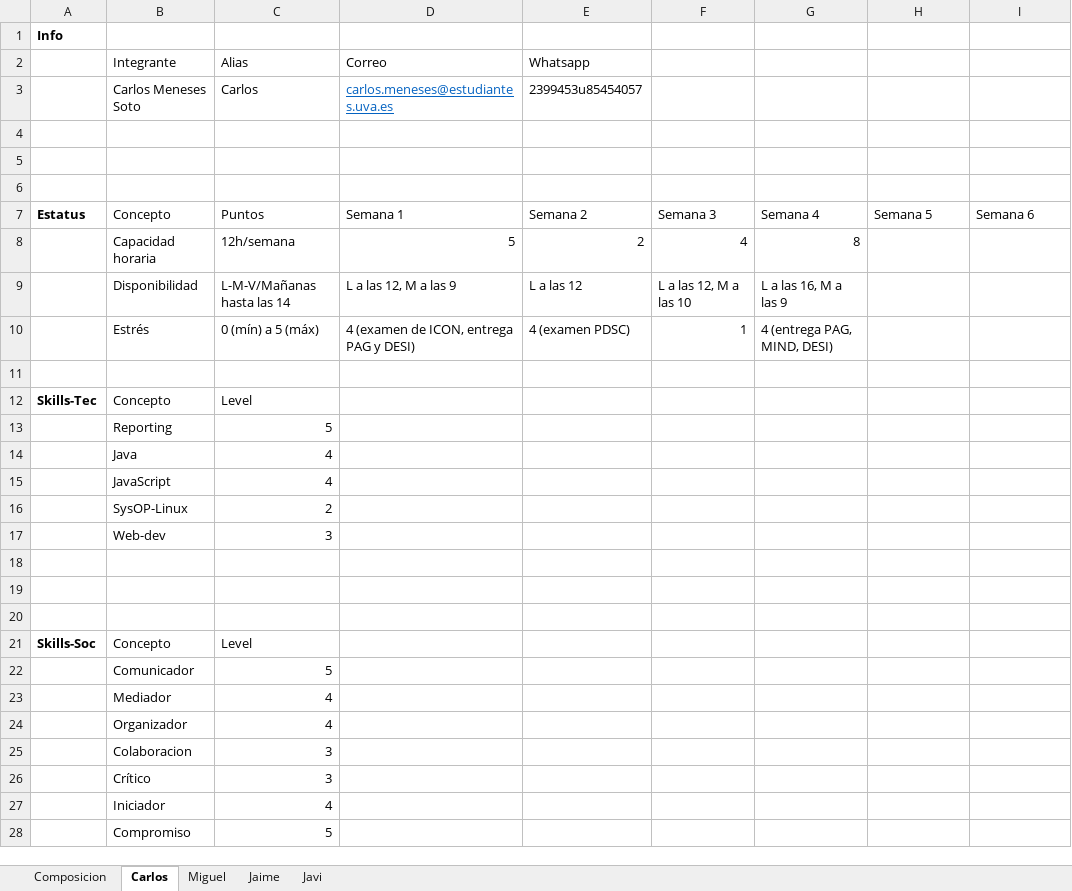
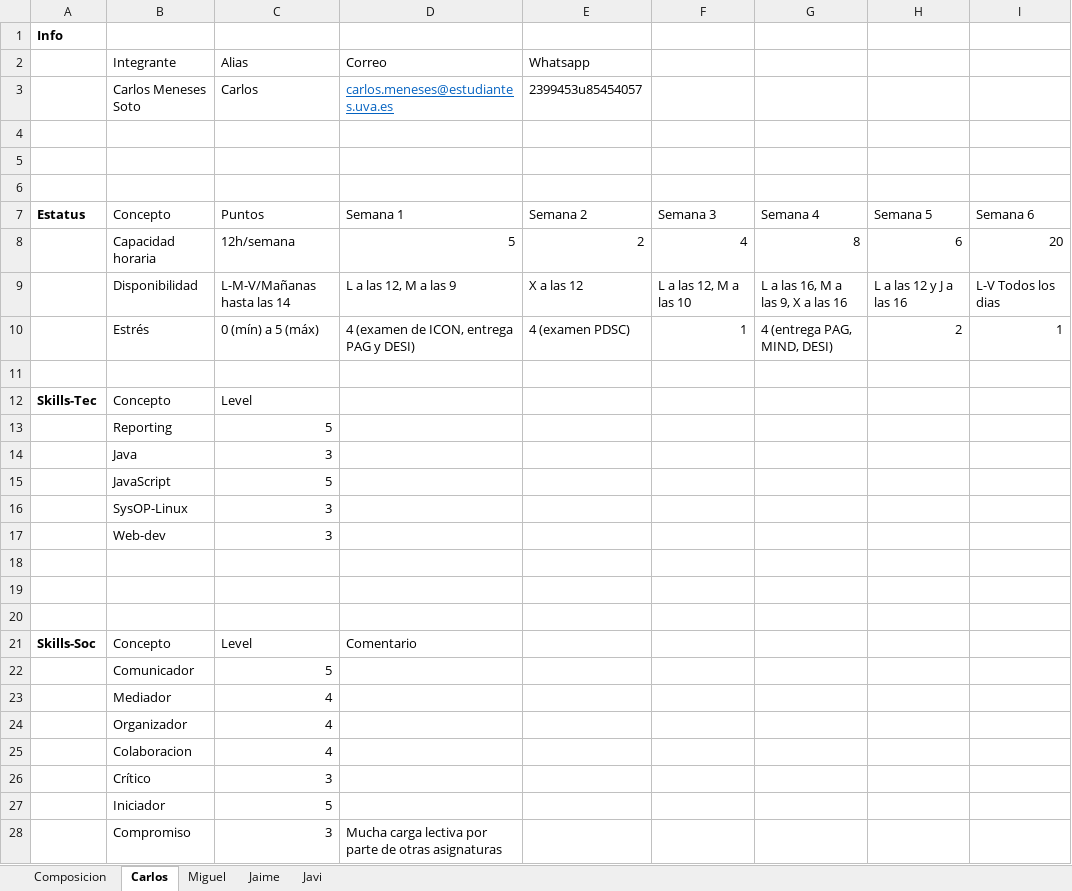
Before and after one commit to menesot/PDSC.github.io, an Excel workbook: docs/assets/docs/PlantillaEquipo.xlsx, sheet Carlos, drawn as a sheet; values as stored, in another font and other column widths than the file's, no borders; charts and pictures and table styles not drawn; removed rows and columns are numbered as before the commit, all else as after; the diff names each change by its address in the sheet, - before the commit and + after, or states it on an @@ line.

```diff
--- a/docs/assets/docs/PlantillaEquipo.xlsx (sheet Carlos)
+++ b/docs/assets/docs/PlantillaEquipo.xlsx (sheet Carlos)
-H8: (empty)
+H8: 6
-I8: (empty)
+I8: 20
-E9 (Whatsapp): L a las 12
+E9 (Whatsapp): X a las 12
-G9: L a las 16, M a las 9
+G9: L a las 16, M a las 9, X a las 16
-H9: (empty)
+H9: L a las 12 y J a las 16
-I9: (empty)
+I9: L-V Todos los dias
-H10: (empty)
+H10: 2
-I10: (empty)
+I10: 1
-C14 (Alias): 4
+C14 (Alias): 3
-C15 (Alias): 4
+C15 (Alias): 5
-C16 (Alias): 2
+C16 (Alias): 3
-D21 (Correo): (empty)
+D21 (Correo): Comentario
-C25 (Alias): 3
+C25 (Alias): 4
-row 27:  | Iniciador | 4
-B27 (Integrante): Compromiso
+B27 (Integrante): Iniciador
+row 28:  | Compromiso | 3 | Mucha carga lectiva por parte de otras asignaturas
```
Also changed, not shown: sheet Jaime, sheet Javi, sheet Miguel, charts or pictures.
